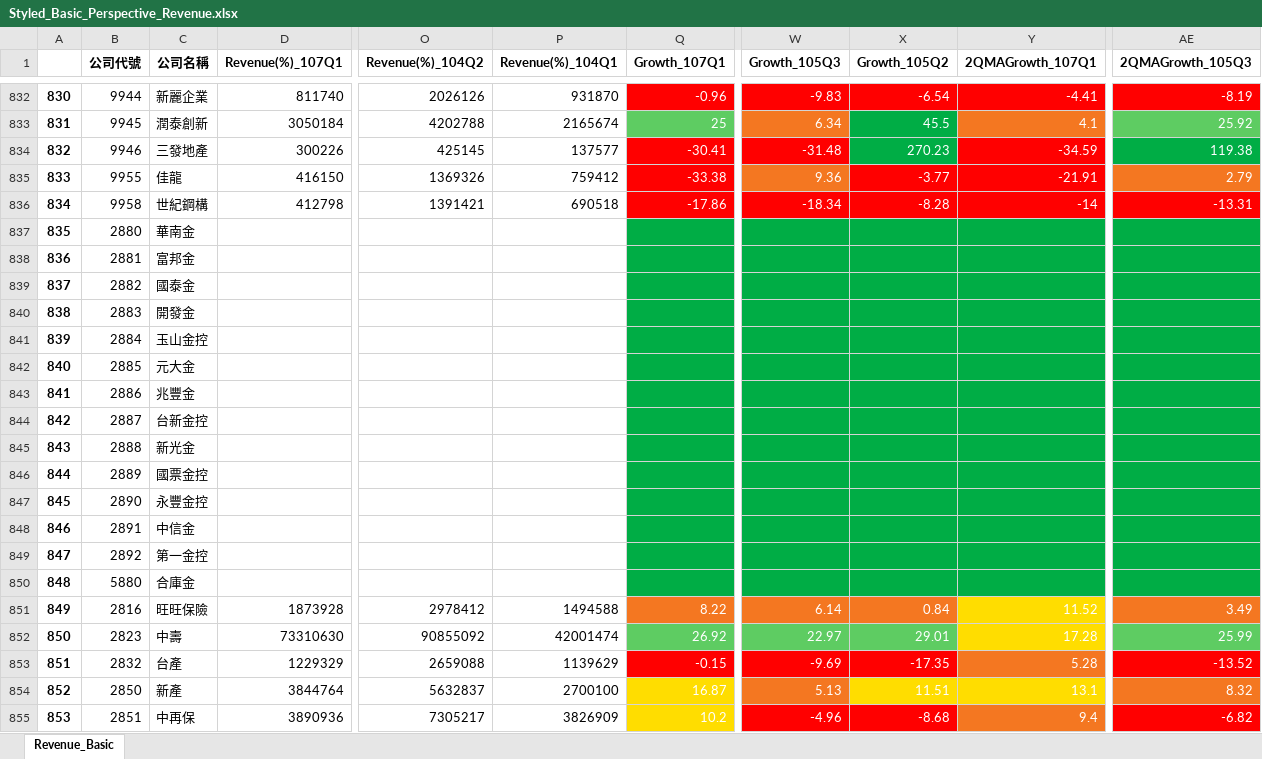
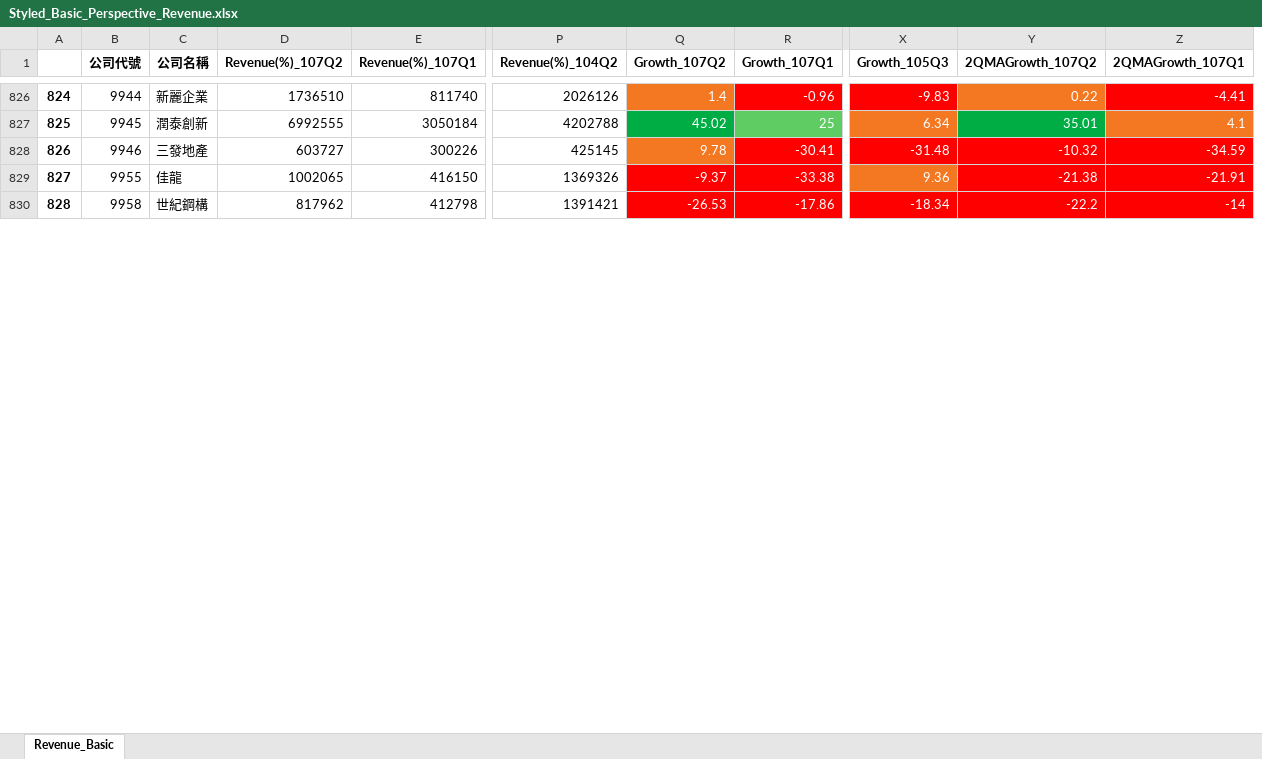
Before and after one commit to weishiny/PythonProgram, an Excel workbook: Styled_Basic_Perspective_Revenue.xlsx, sheet Revenue_Basic, drawn as a sheet; only a part is shown, gaps mark what is left out; values as stored, in another font and other column widths than the file's, no borders; removed rows and columns are numbered as before the commit, all else as after; rows hold the shown columns only; the diff covers the shown part only; the diff names each change by its address in the sheet, - before the commit and + after, or states it on an @@ line.

```diff
--- a/Styled_Basic_Perspective_Revenue.xlsx (sheet Revenue_Basic)
+++ b/Styled_Basic_Perspective_Revenue.xlsx (sheet Revenue_Basic)
+column D (Revenue(%)_107Q2), rows 826-830: 1736510 | 6992555 | 603727 | 1002065 | 817962
-column P (Revenue(%)_104Q1), rows 832-836: 931870 | 2165674 | 137577 | 759412 | 690518
+column Q (Growth_107Q2), rows 826-830: 1.4 | 45.02 | 9.78 | -9.37 | -26.53
-column X (Growth_105Q2), rows 832-836: -6.54 | 45.5 | 270.23 | -3.77 | -8.28
+column Y (2QMAGrowth_107Q2), rows 826-830: 0.22 | 35.01 | -10.32 | -21.38 | -22.2
-column AE (2QMAGrowth_105Q3), rows 832-836: -8.19 | 25.92 | 119.38 | 2.79 | -13.31
@@ column A renumbered between rows 2 and 1522 @@
-row 837: 835 | 2880 | 華南金
-row 838: 836 | 2881 | 富邦金
-row 839: 837 | 2882 | 國泰金
-row 840: 838 | 2883 | 開發金
-row 841: 839 | 2884 | 玉山金控
-row 842: 840 | 2885 | 元大金
-row 843: 841 | 2886 | 兆豐金
-row 844: 842 | 2887 | 台新金控
-row 845: 843 | 2888 | 新光金
-row 846: 844 | 2889 | 國票金控
-row 847: 845 | 2890 | 永豐金控
-row 848: 846 | 2891 | 中信金
-row 849: 847 | 2892 | 第一金控
-row 850: 848 | 5880 | 合庫金
-row 851: 849 | 2816 | 旺旺保險 | 1873928 | 2978412 | 1494588 | 8.22 | 6.14 | 0.84 | 11.52 | 3.49
-row 852: 850 | 2823 | 中壽 | 73310630 | 90855092 | 42001474 | 26.92 | 22.97 | 29.01 | 17.28 | 25.99
-row 853: 851 | 2832 | 台產 | 1229329 | 2659088 | 1139629 | -0.15 | -9.69 | -17.35 | 5.28 | -13.52
-row 854: 852 | 2850 | 新產 | 3844764 | 5632837 | 2700100 | 16.87 | 5.13 | 11.51 | 13.1 | 8.32
-row 855: 853 | 2851 | 中再保 | 3890936 | 7305217 | 3826909 | 10.2 | -4.96 | -8.68 | 9.4 | -6.82
```
Also changed, not shown: 22 added rows, 22 removed rows and 5 edited cells elsewhere in this sheet, Styled_Basic_Perspective_EPS.xlsx, Styled_Basic_Perspective_GrossProfit.xlsx, 11 other files.
